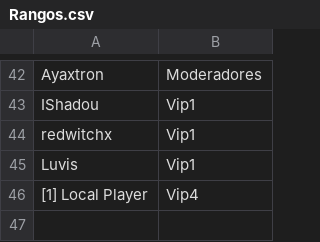
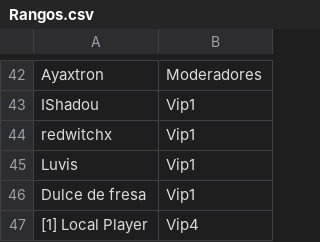
Before and after one commit to ashMeltdown/pegaso, a CSV file: Rangos.csv, drawn as a sheet; only a part is shown, gaps mark what is left out; the diff names each change by its address in the sheet, - before the commit and + after, or states it on an @@ line.

Commit message:
Update Rangos.csv

```diff
--- a/Rangos.csv
+++ b/Rangos.csv
+row 46: Dulce de fresa | Vip1
```
